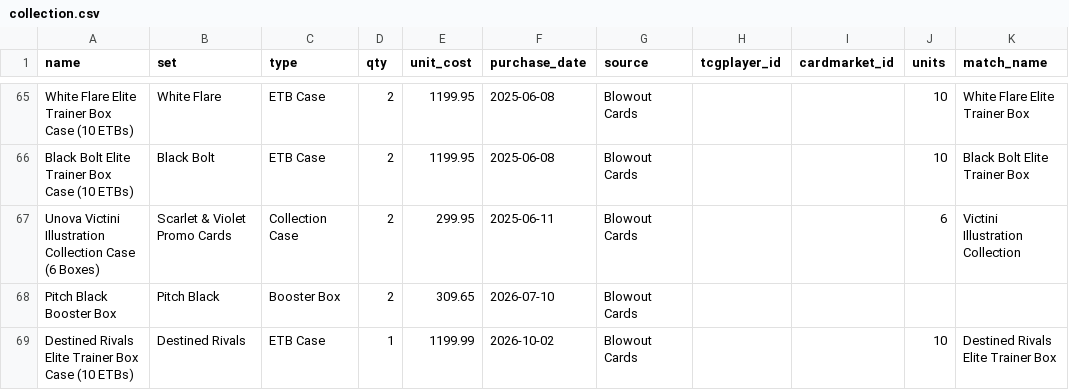
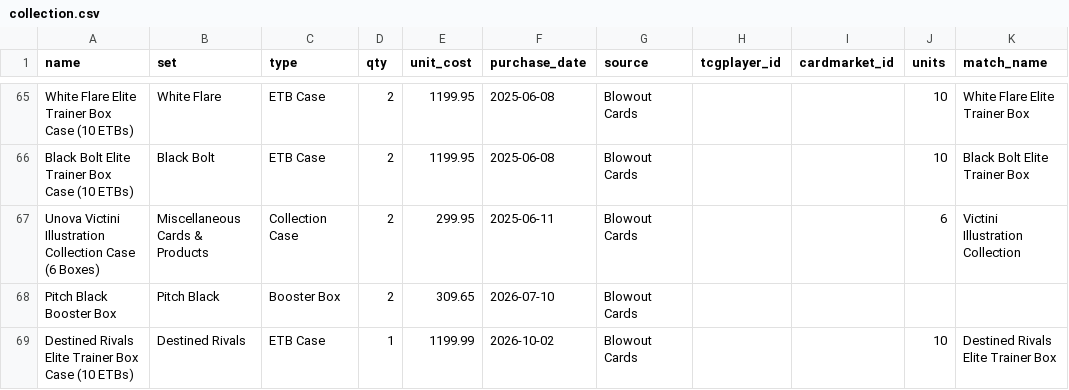
Before and after one commit to kjvande3/pokemon-collection, a CSV file: collection.csv, drawn as a sheet; only a part is shown, gaps mark what is left out; the diff covers the shown part only; the diff names each change by its address in the sheet, - before the commit and + after, or states it on an @@ line.

```diff
--- a/collection.csv
+++ b/collection.csv
-B67 (set): Scarlet & Violet Promo Cards
+B67 (set): Miscellaneous Cards & Products
```
Also changed, not shown: 8 edited cells elsewhere in this file, 1 other file.
